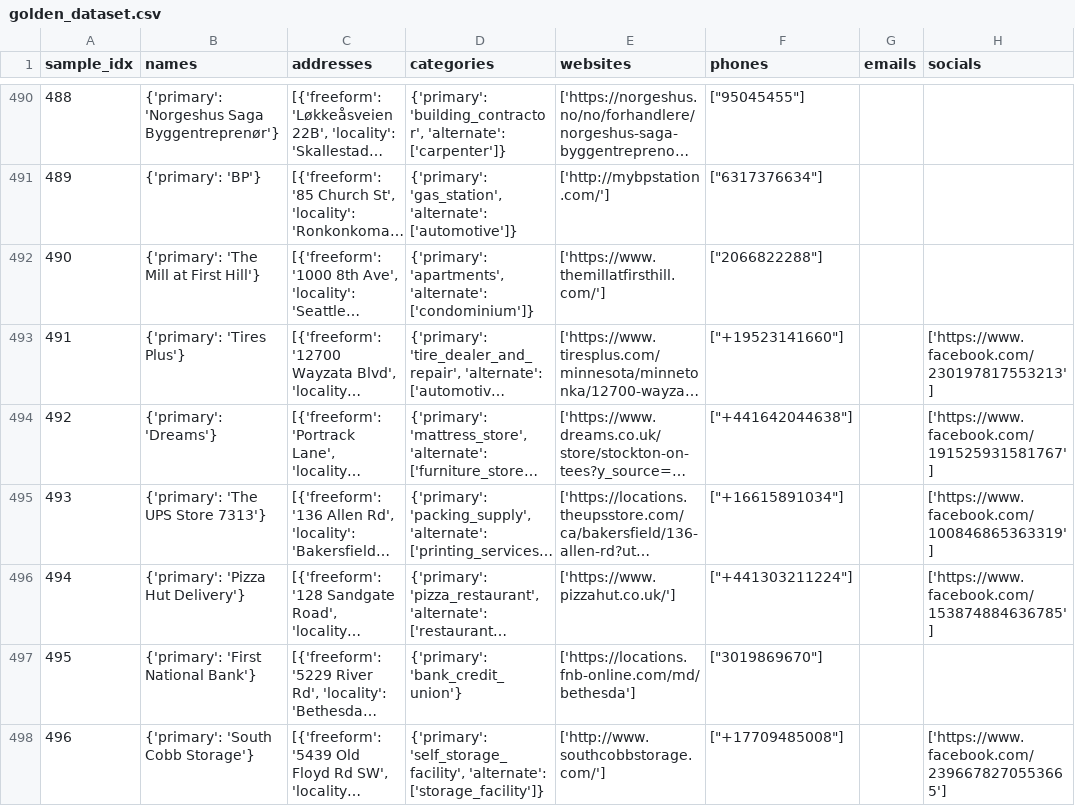
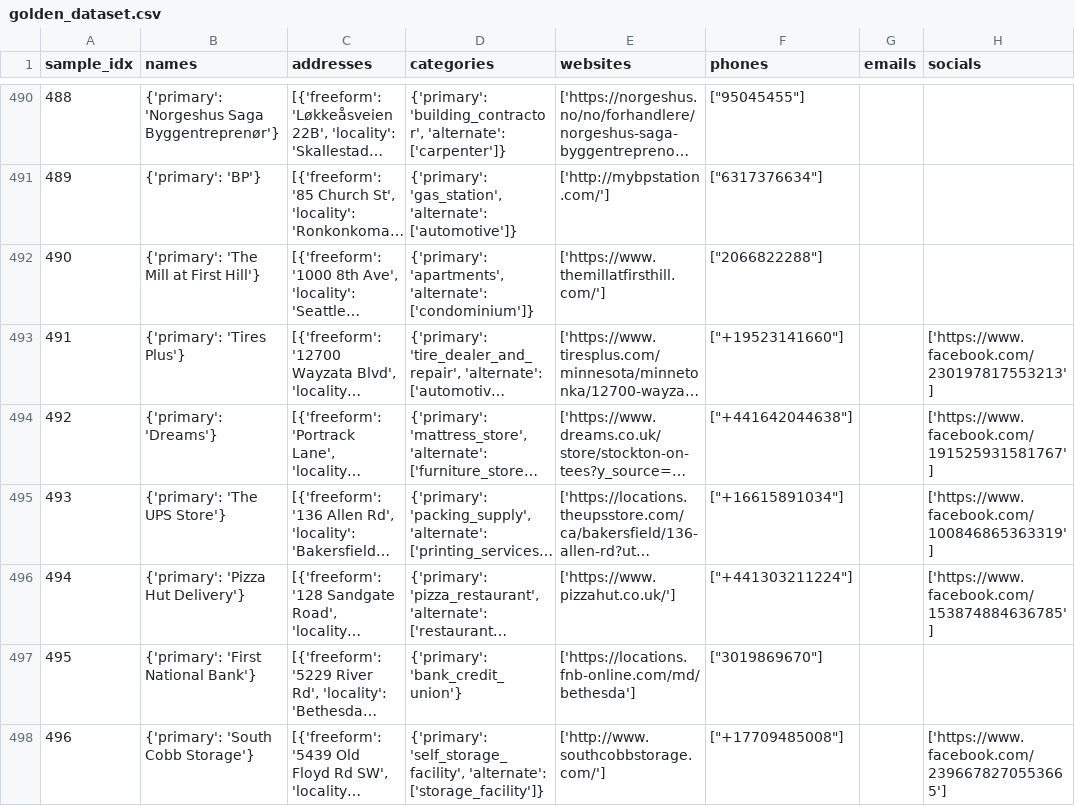
Before and after one commit to project-terraforma/Places-Attribute-Conflation, a CSV file: output_data/golden_dataset.csv, drawn as a sheet; only a part is shown, gaps mark what is left out; long unchanged cells end in …; the diff covers the shown part only; the diff names each change by its address in the sheet, - before the commit and + after, or states it on an @@ line.

Commit message:
Improved name evaluator, accuracy improved 3%

```diff
--- a/output_data/golden_dataset.csv
+++ b/output_data/golden_dataset.csv
-B495 (names): {'primary': 'The UPS Store 7313'}
+B495 (names): {'primary': 'The UPS Store'}
```
Also changed, not shown: 2 edited cells elsewhere in this file, 9 other files.
